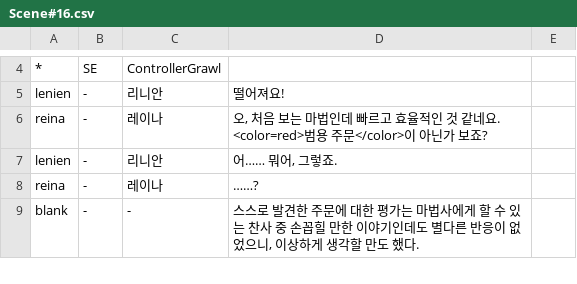
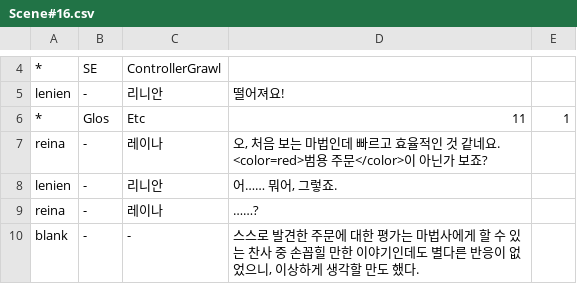
Before and after one commit to GGGC2/Epic_monad, a CSV file: Assets/Resources/Data/Scene#16.csv, drawn as a sheet; only a part is shown, gaps mark what is left out.

```diff
--- a/Assets/Resources/Data/Scene#16.csv
+++ b/Assets/Resources/Data/Scene#16.csv
@@ -5,2 +5,3 @@
 lenien	-	리니안	떨어져요!
+*	Glos	Etc	11	1
 reina	-	레이나	오, 처음 보는 마법인데 빠르고 효율적인 것 같네요. <color=red>범용 주문</color>이 아닌가 보죠?
```
Also changed, not shown: 8 other files.
